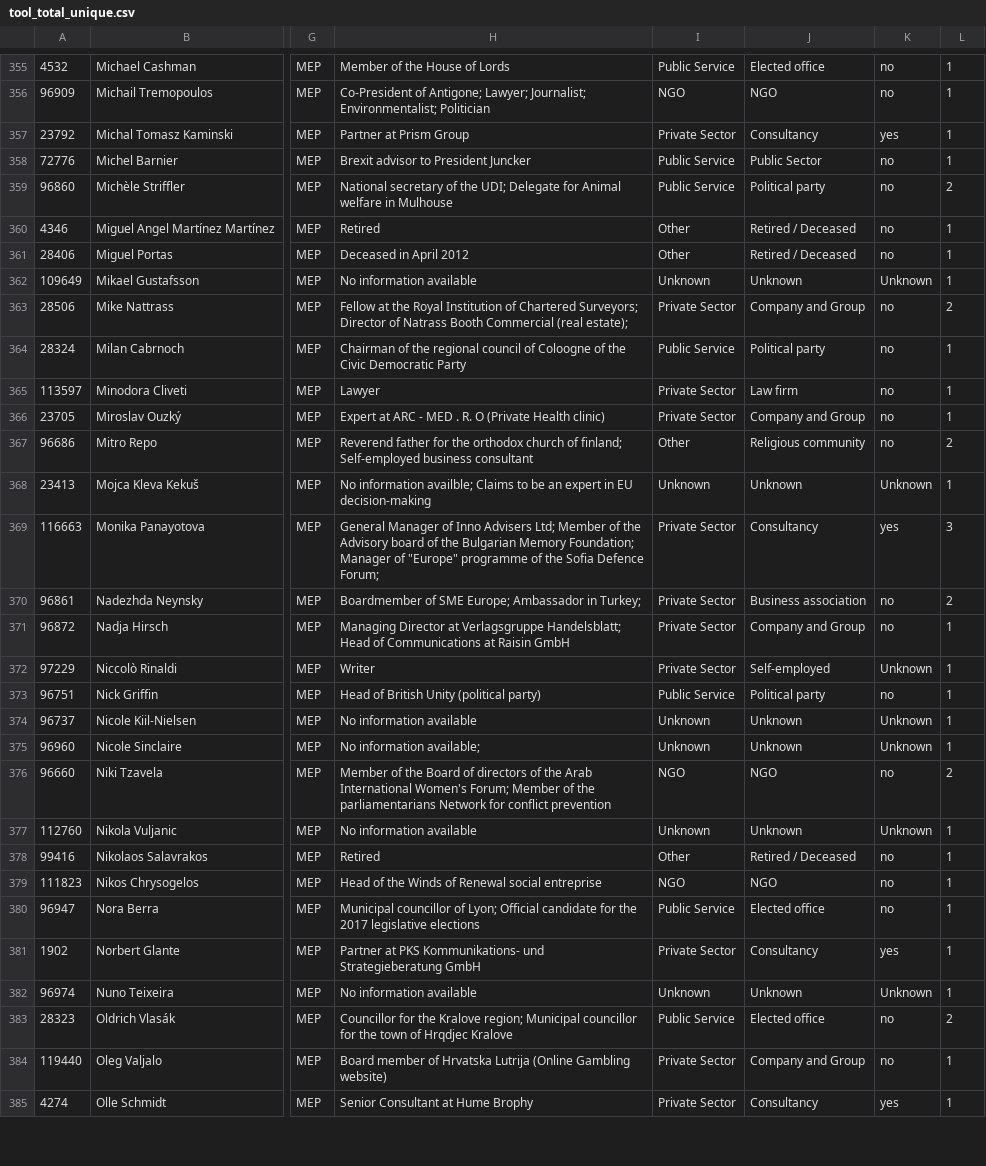
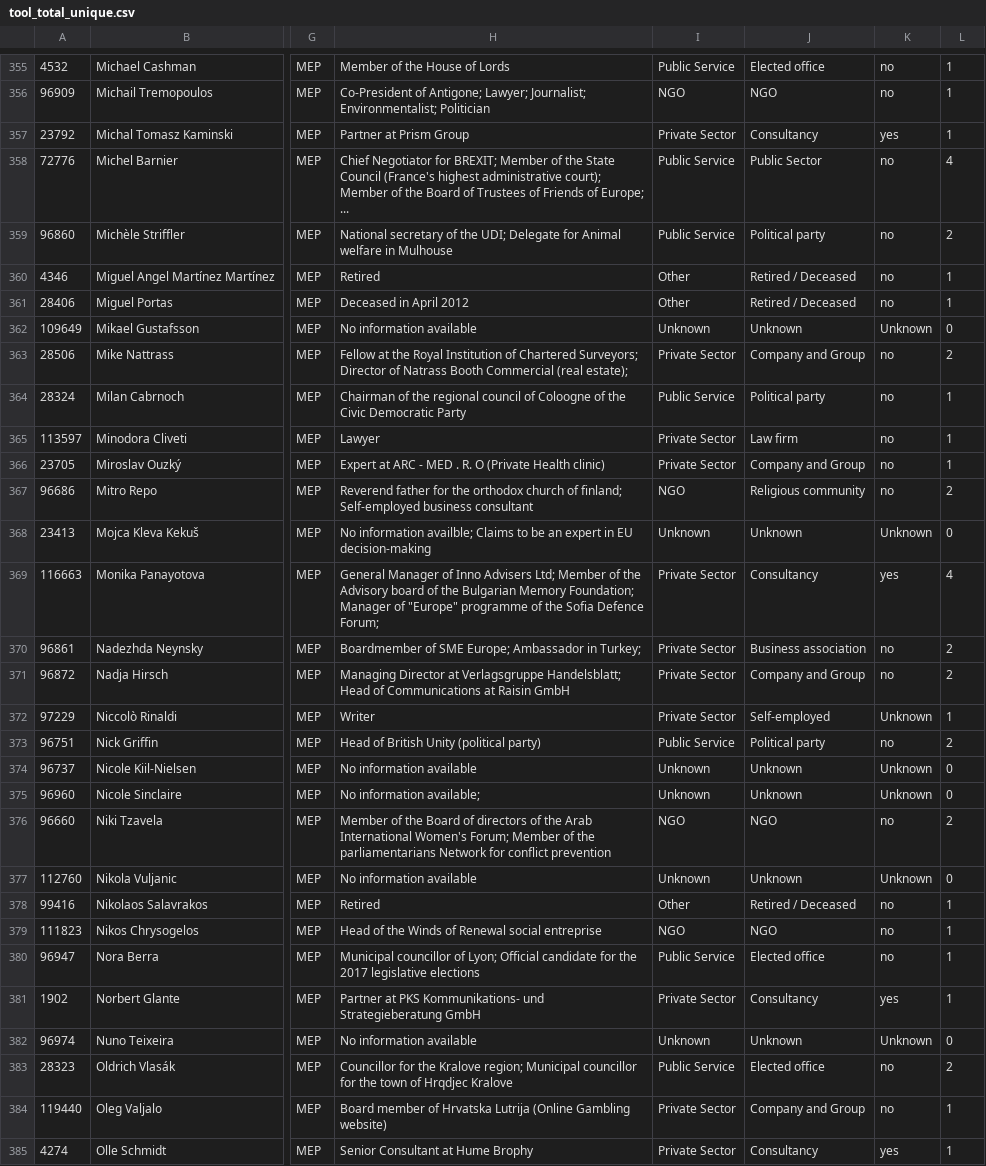
Before and after one commit to tttp/doi, a CSV file: data/tool_total_unique.csv, drawn as a sheet; only a part is shown, gaps mark what is left out; the diff covers the shown part only; the diff names each change by its address in the sheet, - before the commit and + after, or states it on an @@ line.

```diff
--- a/data/tool_total_unique.csv
+++ b/data/tool_total_unique.csv
-H358: Brexit advisor to President Juncker
+H358: Chief Negotiator for BREXIT; Member of the State Council (France's highest administrative court); Member of the Board of Trustees of Friends of Europe; ...
-L358: 1
+L358: 4
-L362: 1
+L362: 0
-I367: Other
+I367: NGO
-L368: 1
+L368: 0
-L369: 3
+L369: 4
-L371: 1
+L371: 2
-L373: 1
+L373: 2
-L374:L375: 1
+L374:L375: 0
-L377: 1
+L377: 0
-L382: 1
+L382: 0
```
Also changed, not shown: 113 edited cells elsewhere in this file, data/tool_activities_post.csv, data/tool_activities_pre.csv.
